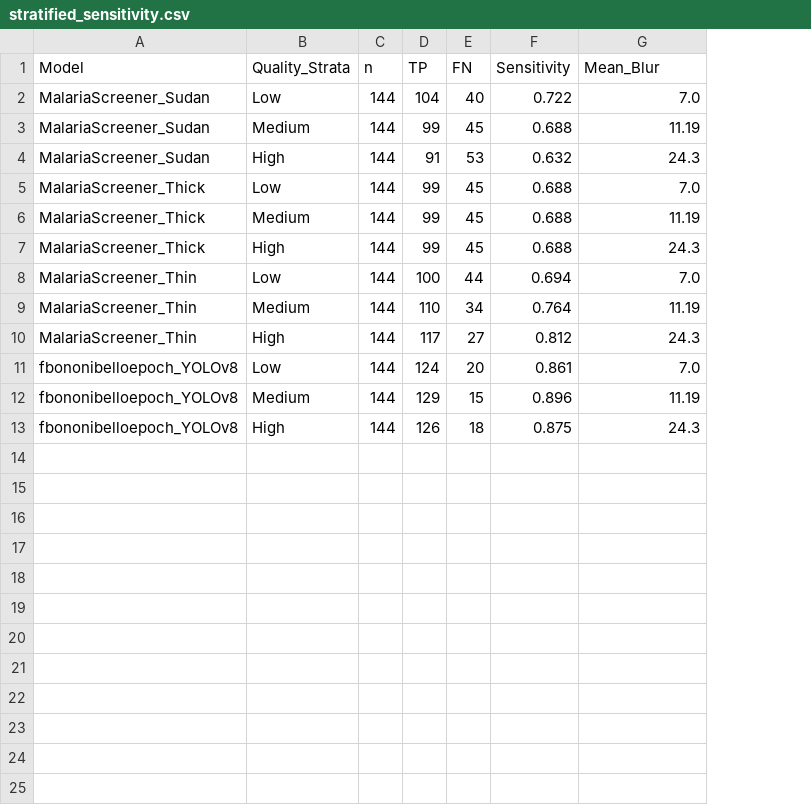
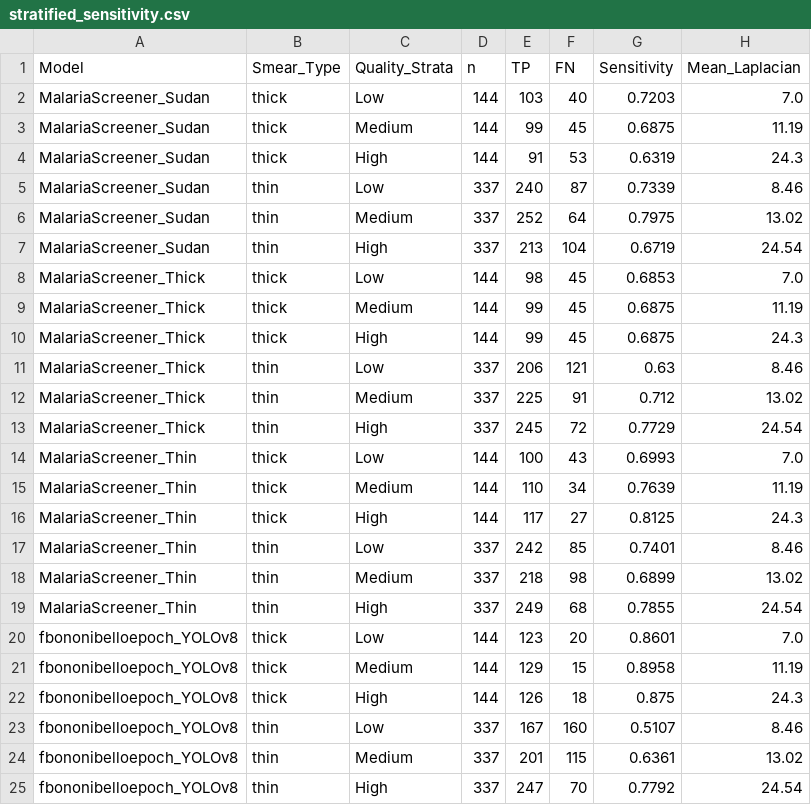
Before and after one commit to Wilworks/Malaria-Models-Evaluations, a CSV file: manuscript/tables/stratified_sensitivity.csv, drawn as a sheet; addresses are those after the commit; the diff names each change by its address in the sheet, - before the commit and + after, or states it on an @@ line.

Commit message:
feat: complete multi-modal zero-shot benchmark on thin smears (n=1011)
- Ingested 1,011 thin smear micrographs + 1,011 YOLO labels into data/raw/thin_smear/
- Uncovered 51 true negative control slides (enabling true specificity analysis)
- Completed zero-shot evaluation across MS_Sudan, MS_Thick, MS_Thin, fbononibelloepoch_YOLOv8
- Key finding: MS_Sudan achieves 58.8% specificity (African domain advantage) vs MS_Thin (11.8%)
- Restructured figures and tables into 5 categorized clinical streams
- Upgraded figures to Nature/Lancet publication standards (clean white canvas, Okabe-Ito palette, vector PDF/SVG + 300 DPI PNG, standalone captions)
- Exhaustively expanded EXPERIMENT_AUDIT_LOG.md with raw narrative, mathematical and clinical justifications

```diff
--- a/manuscript/tables/stratified_sensitivity.csv
+++ b/manuscript/tables/stratified_sensitivity.csv
+column B (Smear_Type), rows 2-4: all thick; rows 8-10: all thick; rows 14-16: all thick; rows 20-22: all thick
-H1: Mean_Blur
+H1: Mean_Laplacian
-E2 (TP): 104
+E2 (TP): 103
-G2 (Sensitivity): 0.722
+G2 (Sensitivity): 0.7203
-G3 (Sensitivity): 0.688
+G3 (Sensitivity): 0.6875
-G4 (Sensitivity): 0.632
+G4 (Sensitivity): 0.6319
+row 5: MalariaScreener_Sudan | thin | Low | 337 | 240 | 87 | 0.7339 | 8.46
+row 6: MalariaScreener_Sudan | thin | Medium | 337 | 252 | 64 | 0.7975 | 13.02
+row 7: MalariaScreener_Sudan | thin | High | 337 | 213 | 104 | 0.6719 | 24.54
-E8 (TP): 99
+E8 (TP): 98
-G8 (Sensitivity): 0.688
+G8 (Sensitivity): 0.6853
-G9:G10 (Sensitivity): 0.688
+G9:G10 (Sensitivity): 0.6875
+row 11: MalariaScreener_Thick | thin | Low | 337 | 206 | 121 | 0.63 | 8.46
+row 12: MalariaScreener_Thick | thin | Medium | 337 | 225 | 91 | 0.712 | 13.02
+row 13: MalariaScreener_Thick | thin | High | 337 | 245 | 72 | 0.7729 | 24.54
-F14 (FN): 44
+F14 (FN): 43
-G14 (Sensitivity): 0.694
+G14 (Sensitivity): 0.6993
-G15 (Sensitivity): 0.764
+G15 (Sensitivity): 0.7639
-G16 (Sensitivity): 0.812
+G16 (Sensitivity): 0.8125
+row 17: MalariaScreener_Thin | thin | Low | 337 | 242 | 85 | 0.7401 | 8.46
+row 18: MalariaScreener_Thin | thin | Medium | 337 | 218 | 98 | 0.6899 | 13.02
+row 19: MalariaScreener_Thin | thin | High | 337 | 249 | 68 | 0.7855 | 24.54
-E20 (TP): 124
+E20 (TP): 123
-G20 (Sensitivity): 0.861
+G20 (Sensitivity): 0.8601
-G21 (Sensitivity): 0.896
+G21 (Sensitivity): 0.8958
+row 23: fbononibelloepoch_YOLOv8 | thin | Low | 337 | 167 | 160 | 0.5107 | 8.46
+row 24: fbononibelloepoch_YOLOv8 | thin | Medium | 337 | 201 | 115 | 0.6361 | 13.02
+row 25: fbononibelloepoch_YOLOv8 | thin | High | 337 | 247 | 70 | 0.7792 | 24.54
```
Also changed, not shown: 35 other files.
